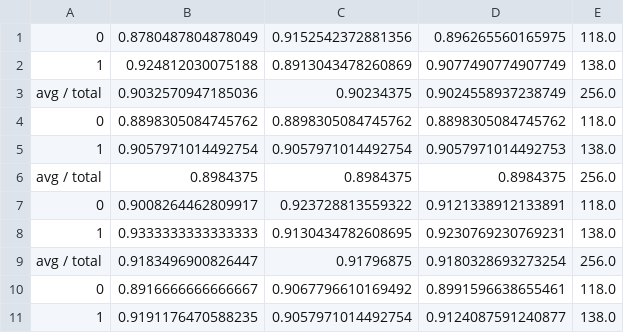
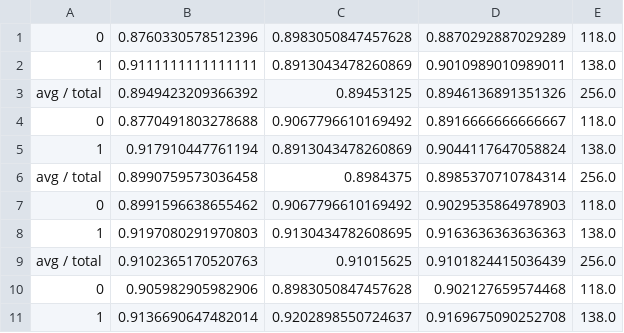
Before and after one commit to GabrellaMarlikaPutri/Klasifikasi-Batik, a CSV file: Report-Gambar-Ori_60_10.csv, drawn as a sheet; only a part is shown; the diff covers the shown part only.

```diff
--- a/Report-Gambar-Ori_60_10.csv
+++ b/Report-Gambar-Ori_60_10.csv
@@ -1,11 +1,11 @@
-0;0.8780487804878049;0.9152542372881356;0.896265560165975;118.0
-1;0.924812030075188;0.8913043478260869;0.9077490774907749;138.0
-avg / total;0.9032570947185036;0.90234375;0.9024558937238749;256.0
-0;0.8898305084745762;0.8898305084745762;0.8898305084745762;118.0
-1;0.9057971014492754;0.9057971014492754;0.9057971014492753;138.0
-avg / total;0.8984375;0.8984375;0.8984375;256.0
-0;0.9008264462809917;0.923728813559322;0.9121338912133891;118.0
-1;0.9333333333333333;0.9130434782608695;0.9230769230769231;138.0
-avg / total;0.9183496900826447;0.91796875;0.9180328693273254;256.0
-0;0.8916666666666667;0.9067796610169492;0.8991596638655461;118.0
-1;0.9191176470588235;0.9057971014492754;0.9124087591240877;138.0
+0;0.8760330578512396;0.8983050847457628;0.8870292887029289;118.0
+1;0.9111111111111111;0.8913043478260869;0.9010989010989011;138.0
+avg / total;0.8949423209366392;0.89453125;0.8946136891351326;256.0
+0;0.8770491803278688;0.9067796610169492;0.8916666666666667;118.0
+1;0.917910447761194;0.8913043478260869;0.9044117647058824;138.0
+avg / total;0.8990759573036458;0.8984375;0.8985370710784314;256.0
+0;0.8991596638655462;0.9067796610169492;0.9029535864978903;118.0
+1;0.9197080291970803;0.9130434782608695;0.9163636363636363;138.0
+avg / total;0.9102365170520763;0.91015625;0.9101824415036439;256.0
+0;0.905982905982906;0.8983050847457628;0.902127659574468;118.0
+1;0.9136690647482014;0.9202898550724637;0.9169675090252708;138.0
```
Also changed, not shown: 3 added rows, 3 removed rows and 42 edited cells elsewhere in this file, Report-Gambar-Ori_20_5.csv, Report-Gambar-Ori_30_5.csv, 7 other files.
